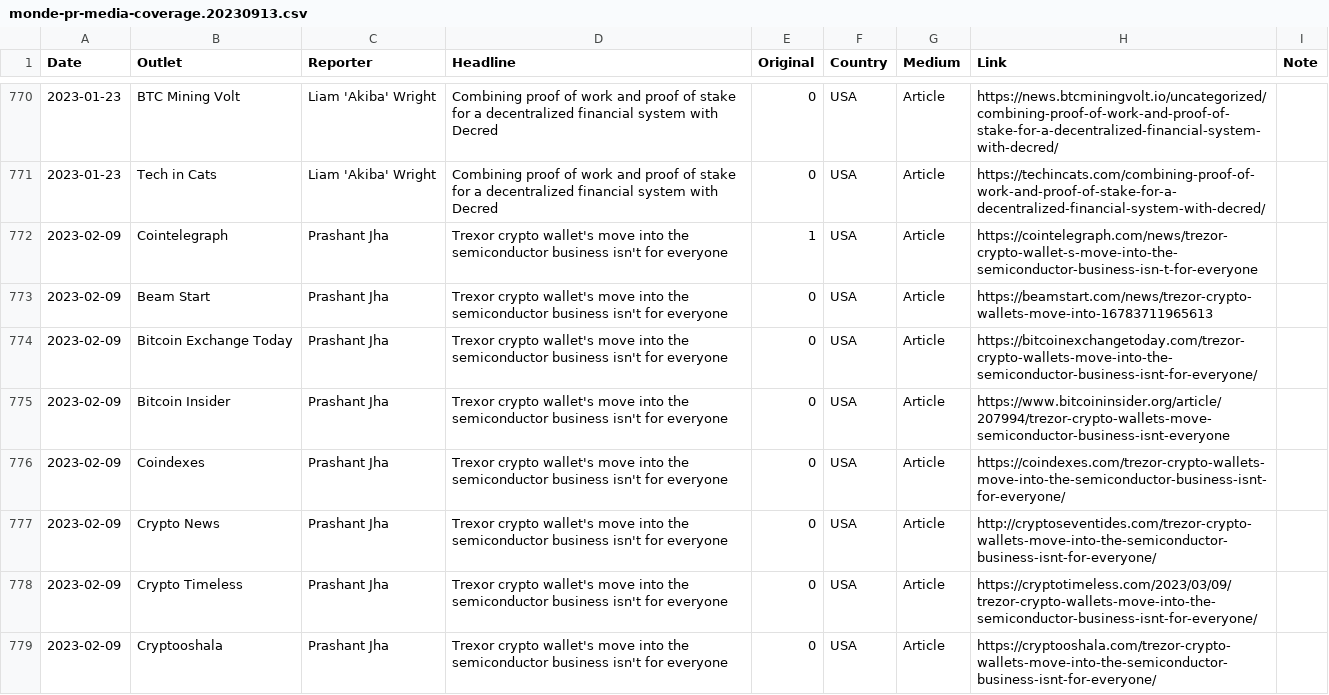
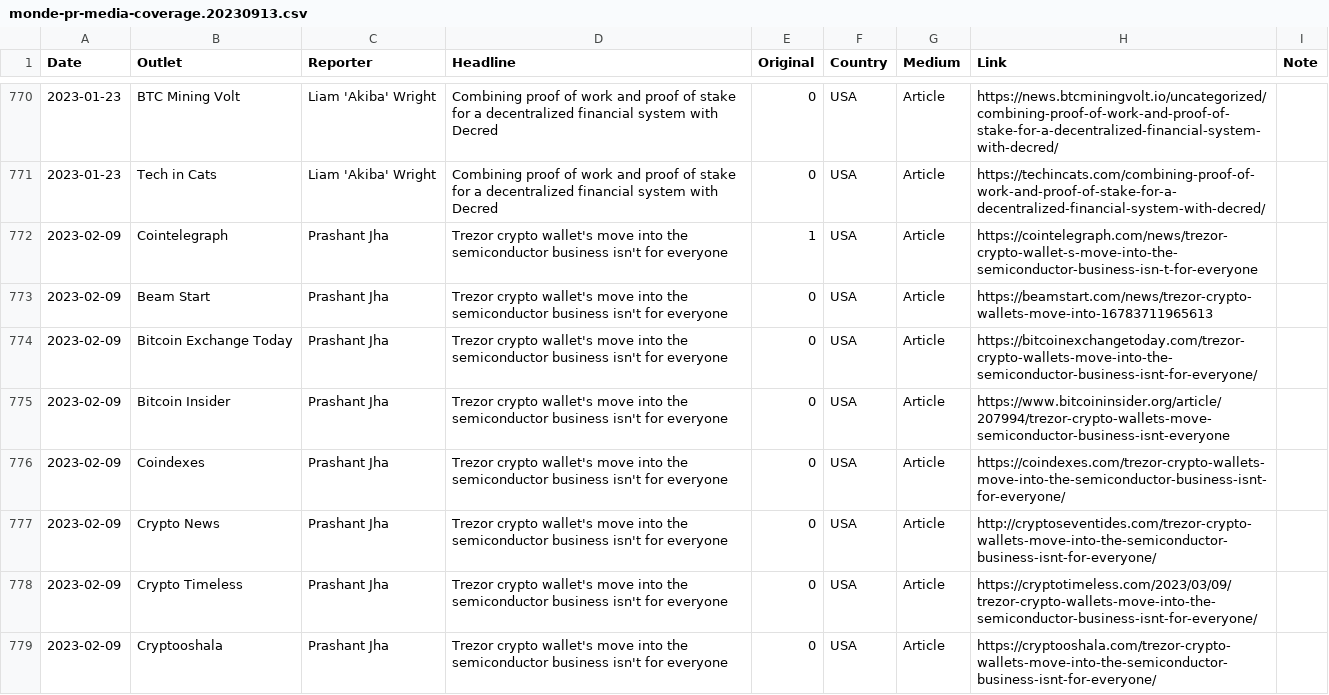
Before and after one commit to decredcommunity/outreach, a CSV file: data/monde-pr-media-coverage.20230913.csv, drawn as a sheet; only a part is shown, gaps mark what is left out; the diff covers the shown part only.

Commit message:
fix Trexor typo

```diff
--- a/data/monde-pr-media-coverage.20230913.csv
+++ b/data/monde-pr-media-coverage.20230913.csv
@@ -771,9 +771,9 @@ Date,Outlet,Reporter,Headline,Original,Country,Medium,Link,Note
 2023-01-23,Tech in Cats,Liam 'Akiba' Wright,Combining proof of work and proof of stake for a decentralized financial system with Decred,0,USA,Article,https://techincats.com/combining-proof-of-work-and-proof-of-stake-for-a-decentralized-financial-system-with-decred/,
-2023-02-09,Cointelegraph,Prashant Jha,Trexor crypto wallet's move into the semiconductor business isn't for everyone,1,USA,Article,https://cointelegraph.com/news/trezor-crypto-wallet-s-move-into-the-semiconductor-business-isn-t-for-everyone,
-2023-02-09,Beam Start,Prashant Jha,Trexor crypto wallet's move into the semiconductor business isn't for everyone,0,USA,Article,https://beamstart.com/news/trezor-crypto-wallets-move-into-16783711965613,
-2023-02-09,Bitcoin Exchange Today,Prashant Jha,Trexor crypto wallet's move into the semiconductor business isn't for everyone,0,USA,Article,https://bitcoinexchangetoday.com/trezor-crypto-wallets-move-into-the-semiconductor-business-isnt-for-everyone/,
-2023-02-09,Bitcoin Insider,Prashant Jha,Trexor crypto wallet's move into the semiconductor business isn't for everyone,0,USA,Article,https://www.bitcoininsider.org/article/207994/trezor-crypto-wallets-move-semiconductor-business-isnt-everyone,
-2023-02-09,Coindexes,Prashant Jha,Trexor crypto wallet's move into the semiconductor business isn't for everyone,0,USA,Article,https://coindexes.com/trezor-crypto-wallets-move-into-the-semiconductor-business-isnt-for-everyone/,
-2023-02-09,Crypto News,Prashant Jha,Trexor crypto wallet's move into the semiconductor business isn't for everyone,0,USA,Article,http://cryptoseventides.com/trezor-crypto-wallets-move-into-the-semiconductor-business-isnt-for-everyone/,
-2023-02-09,Crypto Timeless,Prashant Jha,Trexor crypto wallet's move into the semiconductor business isn't for everyone,0,USA,Article,https://cryptotimeless.com/2023/03/09/trezor-crypto-wallets-move-into-the-semiconductor-business-isnt-for-everyone/,
-2023-02-09,Cryptooshala,Prashant Jha,Trexor crypto wallet's move into the semiconductor business isn't for everyone,0,USA,Article,https://cryptooshala.com/trezor-crypto-wallets-move-into-the-semiconductor-business-isnt-for-everyone/,
+2023-02-09,Cointelegraph,Prashant Jha,Trezor crypto wallet's move into the semiconductor business isn't for everyone,1,USA,Article,https://cointelegraph.com/news/trezor-crypto-wallet-s-move-into-the-semiconductor-business-isn-t-for-everyone,
+2023-02-09,Beam Start,Prashant Jha,Trezor crypto wallet's move into the semiconductor business isn't for everyone,0,USA,Article,https://beamstart.com/news/trezor-crypto-wallets-move-into-16783711965613,
+2023-02-09,Bitcoin Exchange Today,Prashant Jha,Trezor crypto wallet's move into the semiconductor business isn't for everyone,0,USA,Article,https://bitcoinexchangetoday.com/trezor-crypto-wallets-move-into-the-semiconductor-business-isnt-for-everyone/,
+2023-02-09,Bitcoin Insider,Prashant Jha,Trezor crypto wallet's move into the semiconductor business isn't for everyone,0,USA,Article,https://www.bitcoininsider.org/article/207994/trezor-crypto-wallets-move-semiconductor-business-isnt-everyone,
+2023-02-09,Coindexes,Prashant Jha,Trezor crypto wallet's move into the semiconductor business isn't for everyone,0,USA,Article,https://coindexes.com/trezor-crypto-wallets-move-into-the-semiconductor-business-isnt-for-everyone/,
+2023-02-09,Crypto News,Prashant Jha,Trezor crypto wallet's move into the semiconductor business isn't for everyone,0,USA,Article,http://cryptoseventides.com/trezor-crypto-wallets-move-into-the-semiconductor-business-isnt-for-everyone/,
+2023-02-09,Crypto Timeless,Prashant Jha,Trezor crypto wallet's move into the semiconductor business isn't for everyone,0,USA,Article,https://cryptotimeless.com/2023/03/09/trezor-crypto-wallets-move-into-the-semiconductor-business-isnt-for-everyone/,
+2023-02-09,Cryptooshala,Prashant Jha,Trezor crypto wallet's move into the semiconductor business isn't for everyone,0,USA,Article,https://cryptooshala.com/trezor-crypto-wallets-move-into-the-semiconductor-business-isnt-for-everyone/,
```
Also changed, not shown: 7 edited cells elsewhere in this file.
